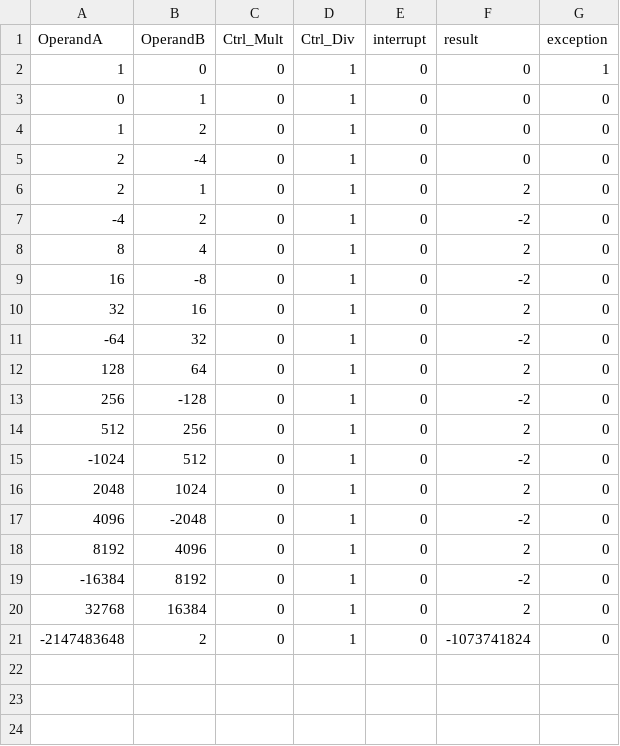
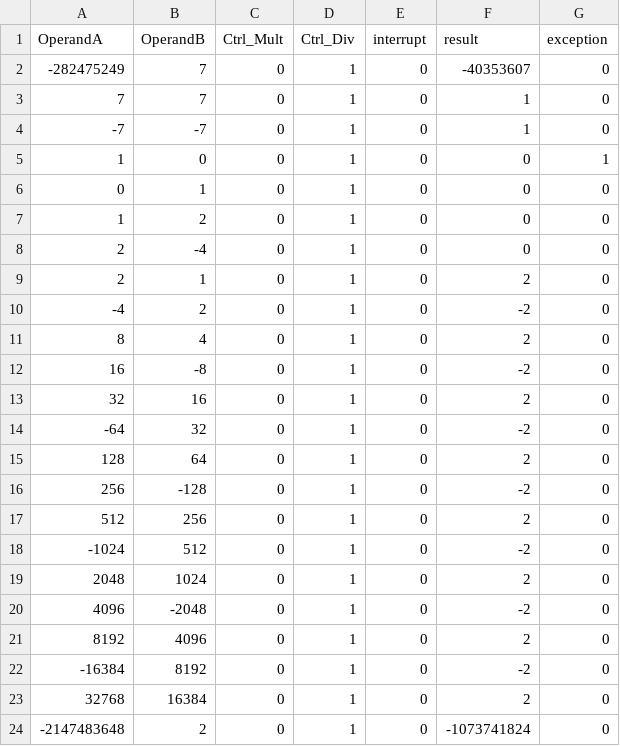
Before and after one commit to JohnHuang1/ece350, a CSV file: multdiv/divbasic_exp.csv, drawn as a sheet.

```diff
--- a/multdiv/divbasic_exp.csv
+++ b/multdiv/divbasic_exp.csv
@@ -1,2 +1,5 @@
 OperandA,OperandB,Ctrl_Mult,Ctrl_Div,interrupt,result,exception
+-282475249,7,0,1,0,-40353607,0
+7,7,0,1,0,1,0
+-7,-7,0,1,0,1,0
 1,0,0,1,0,0,1
```
Also changed, not shown: multdiv/divbasic_actual.csv, 5 other files.
